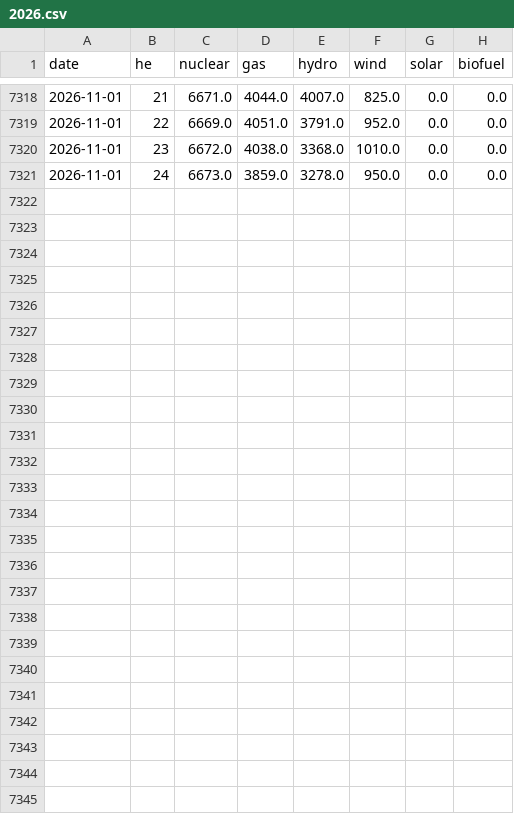
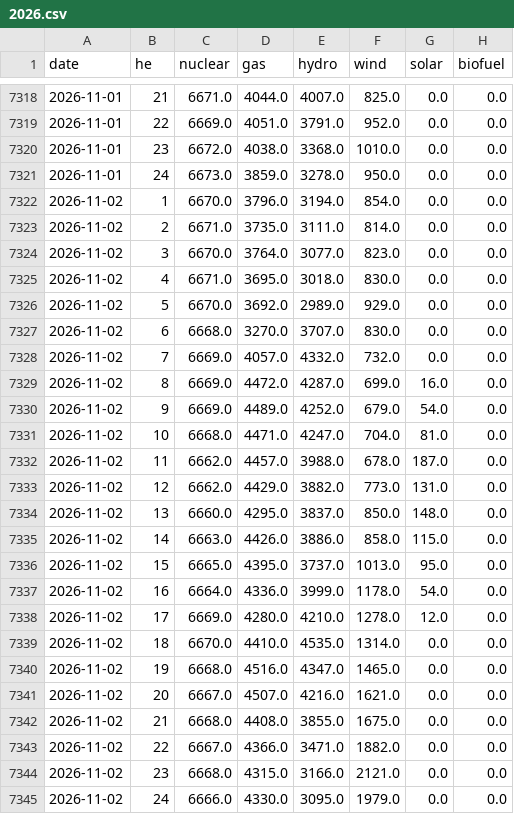
Before and after one commit to lulopdz/ontario-grid, a CSV file: data/generation/2026.csv, drawn as a sheet; only a part is shown, gaps mark what is left out.

```diff
--- a/data/generation/2026.csv
+++ b/data/generation/2026.csv
@@ -7321 +7321,25 @@ date,he,nuclear,gas,hydro,wind,solar,biofuel
 2026-11-01,24,6673.0,3859.0,3278.0,950.0,0.0,0.0
+2026-11-02,1,6670.0,3796.0,3194.0,854.0,0.0,0.0
+2026-11-02,2,6671.0,3735.0,3111.0,814.0,0.0,0.0
+2026-11-02,3,6670.0,3764.0,3077.0,823.0,0.0,0.0
+2026-11-02,4,6671.0,3695.0,3018.0,830.0,0.0,0.0
+2026-11-02,5,6670.0,3692.0,2989.0,929.0,0.0,0.0
+2026-11-02,6,6668.0,3270.0,3707.0,830.0,0.0,0.0
+2026-11-02,7,6669.0,4057.0,4332.0,732.0,0.0,0.0
+2026-11-02,8,6669.0,4472.0,4287.0,699.0,16.0,0.0
+2026-11-02,9,6669.0,4489.0,4252.0,679.0,54.0,0.0
+2026-11-02,10,6668.0,4471.0,4247.0,704.0,81.0,0.0
+2026-11-02,11,6662.0,4457.0,3988.0,678.0,187.0,0.0
+2026-11-02,12,6662.0,4429.0,3882.0,773.0,131.0,0.0
+2026-11-02,13,6660.0,4295.0,3837.0,850.0,148.0,0.0
+2026-11-02,14,6663.0,4426.0,3886.0,858.0,115.0,0.0
+2026-11-02,15,6665.0,4395.0,3737.0,1013.0,95.0,0.0
+2026-11-02,16,6664.0,4336.0,3999.0,1178.0,54.0,0.0
+2026-11-02,17,6669.0,4280.0,4210.0,1278.0,12.0,0.0
+2026-11-02,18,6670.0,4410.0,4535.0,1314.0,0.0,0.0
+2026-11-02,19,6668.0,4516.0,4347.0,1465.0,0.0,0.0
+2026-11-02,20,6667.0,4507.0,4216.0,1621.0,0.0,0.0
+2026-11-02,21,6668.0,4408.0,3855.0,1675.0,0.0,0.0
+2026-11-02,22,6667.0,4366.0,3471.0,1882.0,0.0,0.0
+2026-11-02,23,6668.0,4315.0,3166.0,2121.0,0.0,0.0
+2026-11-02,24,6666.0,4330.0,3095.0,1979.0,0.0,0.0
```
Also changed, not shown: data/adequacy_outlook.csv, data/intertie_lmp/2026-11.csv, 6 other files.
